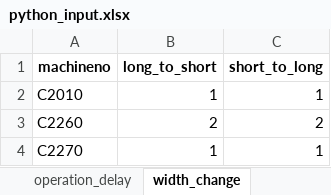
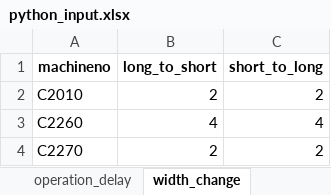
Before and after one commit to Sohyun-B/production-scheduling-system, an Excel workbook: python_engine/data/input/python_input.xlsx, sheet width_change, drawn as a sheet; values as stored, in another font and other column widths than the file's, no borders; the diff names each change by its address in the sheet, - before the commit and + after, or states it on an @@ line.

```diff
--- a/python_engine/data/input/python_input.xlsx (sheet width_change)
+++ b/python_engine/data/input/python_input.xlsx (sheet width_change)
-B2 (long_to_short): 1
+B2 (long_to_short): 2
-C2 (short_to_long): 1
+C2 (short_to_long): 2
-B3 (long_to_short): 2
+B3 (long_to_short): 4
-C3 (short_to_long): 2
+C3 (short_to_long): 4
-B4 (long_to_short): 1
+B4 (long_to_short): 2
-C4 (short_to_long): 1
+C4 (short_to_long): 2
```
Also changed, not shown: sheet order_data, sheet yield_data, sheet operation_delay, sheet operation_sequence, python_engine/data/output/0829 스케줄링결과.xlsx, 54 other files.
